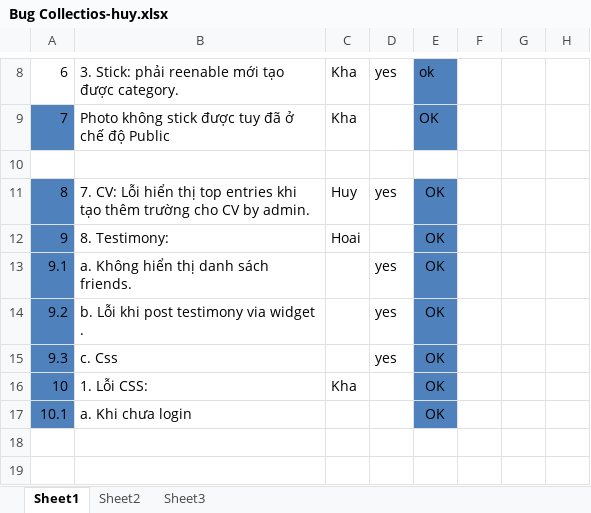
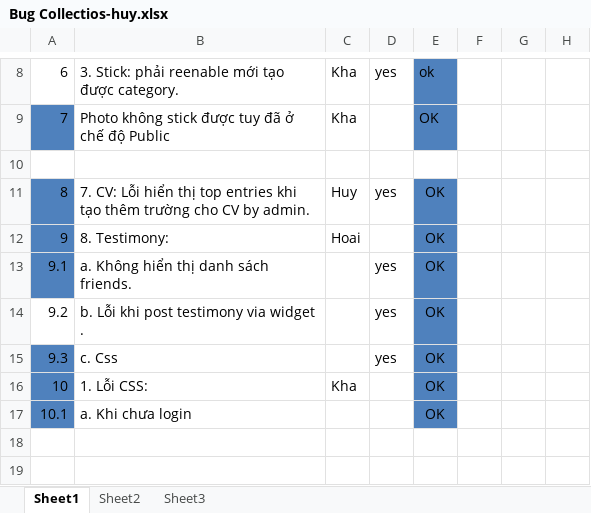
Before and after one commit to kimkha/snorg, an Excel workbook: _document/Bug Collectios-huy.xlsx, sheet Sheet1, drawn as a sheet; only a part is shown, gaps mark what is left out; values as stored, in another font and other column widths than the file's, no borders; charts and pictures not drawn; the diff names each change by its address in the sheet, - before the commit and + after, or states it on an @@ line.

```diff
--- a/_document/Bug Collectios-huy.xlsx (sheet Sheet1)
+++ b/_document/Bug Collectios-huy.xlsx (sheet Sheet1)
-A14 fill: #4F81BD
+A14 fill: none
```
Also changed, not shown: 4 other files.
